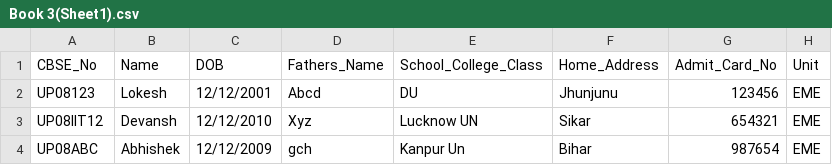
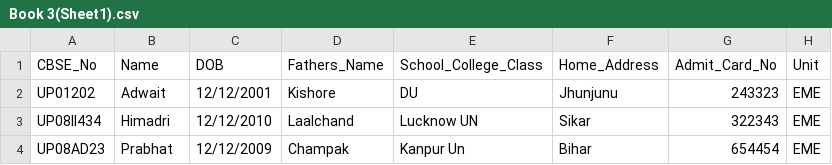
Before and after one commit to DevanshDhookia/NCC-project2.0, a CSV file: Book 3(Sheet1).csv, drawn as a sheet; only a part is shown; the diff names each change by its address in the sheet, - before the commit and + after, or states it on an @@ line.

```diff
--- a/Book 3(Sheet1).csv
+++ b/Book 3(Sheet1).csv
-A2 (CBSE_No): UP08123
+A2 (CBSE_No): UP01202
-B2 (Name): Lokesh
+B2 (Name): Adwait
-D2 (Fathers_Name): Abcd
+D2 (Fathers_Name): Kishore
-G2 (Admit_Card_No): 123456
+G2 (Admit_Card_No): 243323
-A3 (CBSE_No): UP08IIT12
+A3 (CBSE_No): UP08II434
-B3 (Name): Devansh
+B3 (Name): Himadri
-D3 (Fathers_Name): Xyz
+D3 (Fathers_Name): Laalchand
-G3 (Admit_Card_No): 654321
+G3 (Admit_Card_No): 322343
-A4 (CBSE_No): UP08ABC
+A4 (CBSE_No): UP08AD23
-B4 (Name): Abhishek
+B4 (Name): Prabhat
-D4 (Fathers_Name): gch
+D4 (Fathers_Name): Champak
-G4 (Admit_Card_No): 987654
+G4 (Admit_Card_No): 654454
```
Also changed, not shown: 4 other files.
